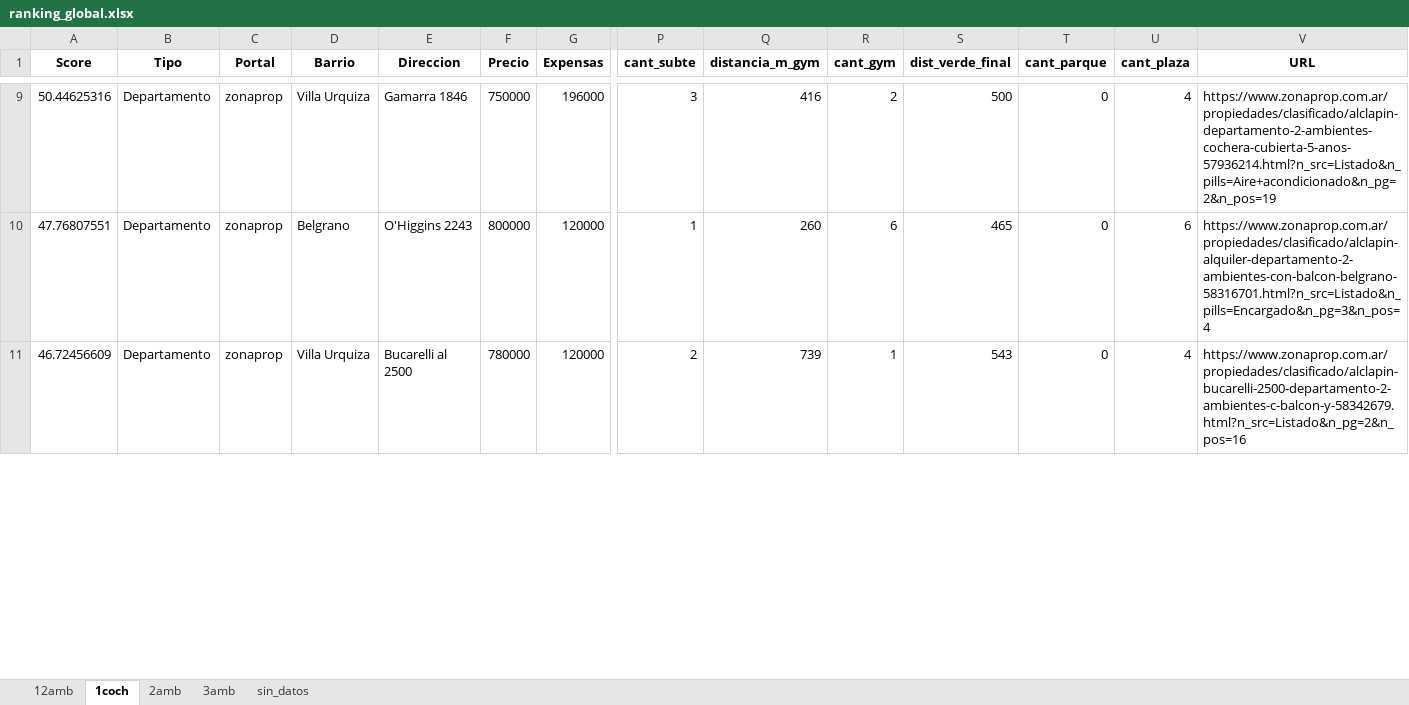
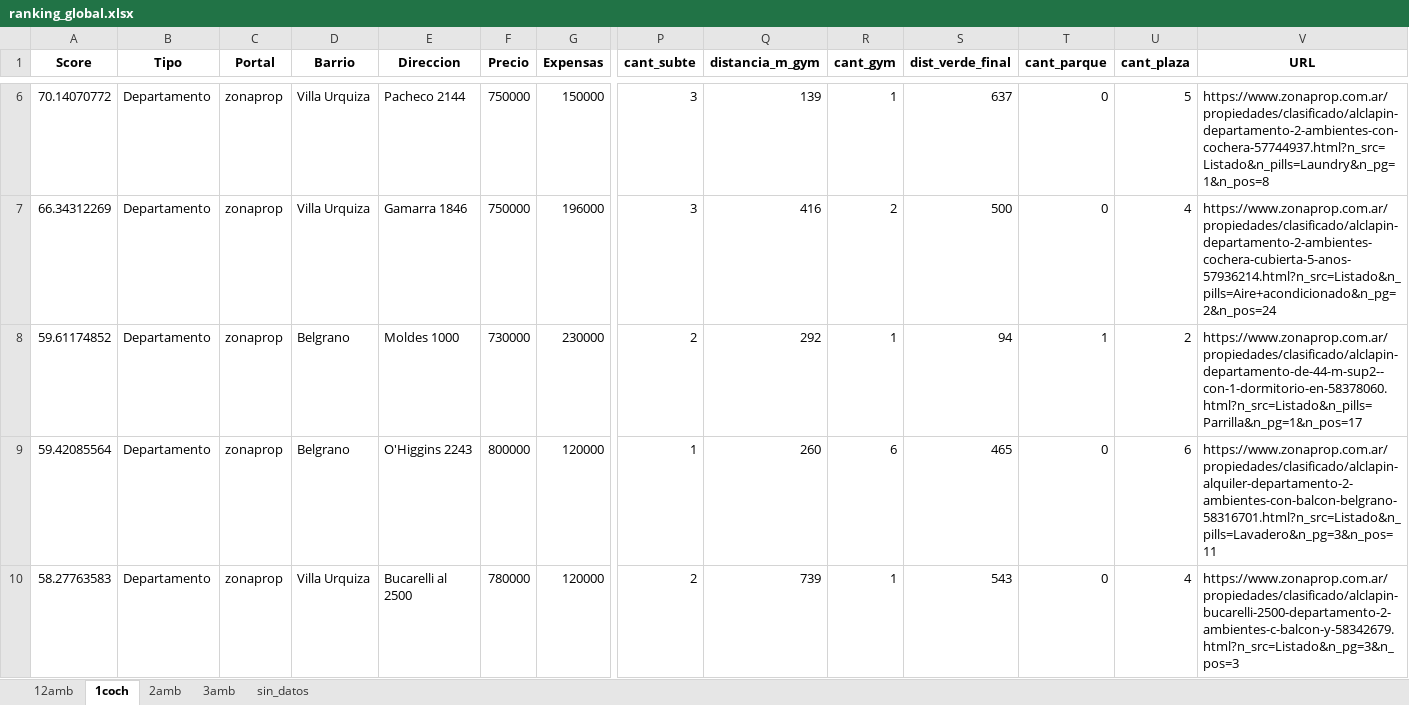
Before and after one commit to miller862/Alquiler-Finder, an Excel workbook: outputs/ranking_global.xlsx, sheet 1coch, drawn as a sheet; only a part is shown, gaps mark what is left out; values as stored, in another font and other column widths than the file's, no borders; addresses are those after the commit; rows hold the shown columns only; the diff covers the shown part only; the diff names each change by its address in the sheet, - before the commit and + after, or states it on an @@ line.

```diff
--- a/outputs/ranking_global.xlsx (sheet 1coch)
+++ b/outputs/ranking_global.xlsx (sheet 1coch)
+row 6: 70.14070772 | Departamento | zonaprop | Villa Urquiza | Pacheco 2144 | 750000 | 150000 | 3 | 139 | 1 | 637 | 0 | 5 | https://www.zonaprop.com.ar/propiedades/clasificado/alclapin-departamento-2-ambientes-con-cochera-57744937.html?n_src=Listado&n_pills=Laundry&n_pg=1&n_pos=8
-A7 (Score): 50.44625316
+A7 (Score): 66.34312269
-V7 (URL): https://www.zonaprop.com.ar/propiedades/clasificado/alclapin-departamento-2-ambientes-cochera-cubierta-5-anos-57936214.html?n_src=Listado&n_pills=Aire+acondicionado&n_pg=2&n_pos=19
+V7 (URL): https://www.zonaprop.com.ar/propiedades/clasificado/alclapin-departamento-2-ambientes-cochera-cubierta-5-anos-57936214.html?n_src=Listado&n_pills=Aire+acondicionado&n_pg=2&n_pos=24
+row 8: 59.61174852 | Departamento | zonaprop | Belgrano | Moldes 1000 | 730000 | 230000 | 2 | 292 | 1 | 94 | 1 | 2 | https://www.zonaprop.com.ar/propiedades/clasificado/alclapin-departamento-de-44-m-sup2--con-1-dormitorio-en-58378060.html?n_src=Listado&n_pills=Parrilla&n_pg=1&n_pos=17
-A9 (Score): 47.76807551
+A9 (Score): 59.42085564
-V9 (URL): https://www.zonaprop.com.ar/propiedades/clasificado/alclapin-alquiler-departamento-2-ambientes-con-balcon-belgrano-58316701.html?n_src=Listado&n_pills=Encargado&n_pg=3&n_pos=4
+V9 (URL): https://www.zonaprop.com.ar/propiedades/clasificado/alclapin-alquiler-departamento-2-ambientes-con-balcon-belgrano-58316701.html?n_src=Listado&n_pills=Lavadero&n_pg=3&n_pos=11
-A10 (Score): 46.72456609
+A10 (Score): 58.27763583
-V10 (URL): https://www.zonaprop.com.ar/propiedades/clasificado/alclapin-bucarelli-2500-departamento-2-ambientes-c-balcon-y-58342679.html?n_src=Listado&n_pg=2&n_pos=16
+V10 (URL): https://www.zonaprop.com.ar/propiedades/clasificado/alclapin-bucarelli-2500-departamento-2-ambientes-c-balcon-y-58342679.html?n_src=Listado&n_pg=3&n_pos=3
```
Also changed, not shown: 7 added rows, 10 removed rows and 22 edited cells elsewhere in this sheet, sheet 2amb, sheet sin_datos, sheet 3amb, sheet 12amb, data/MANUEL/departamentos_master.xlsx, outputs/data/departamentos_master_global.xlsx, 24 other files.
